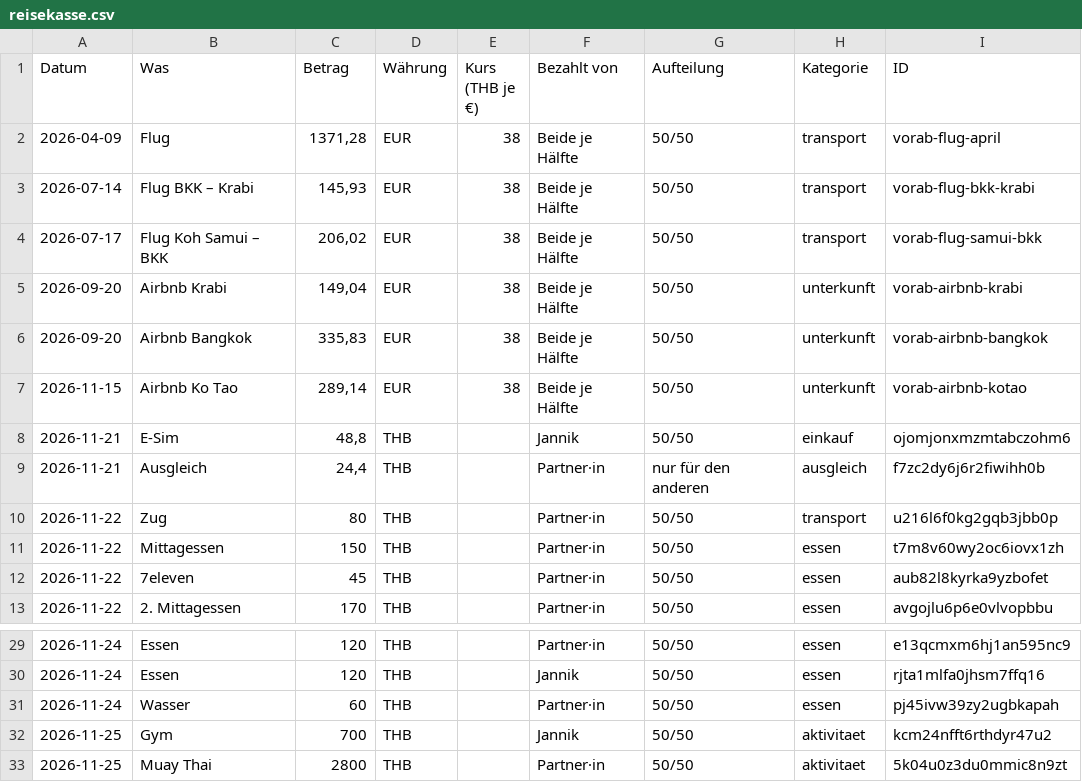
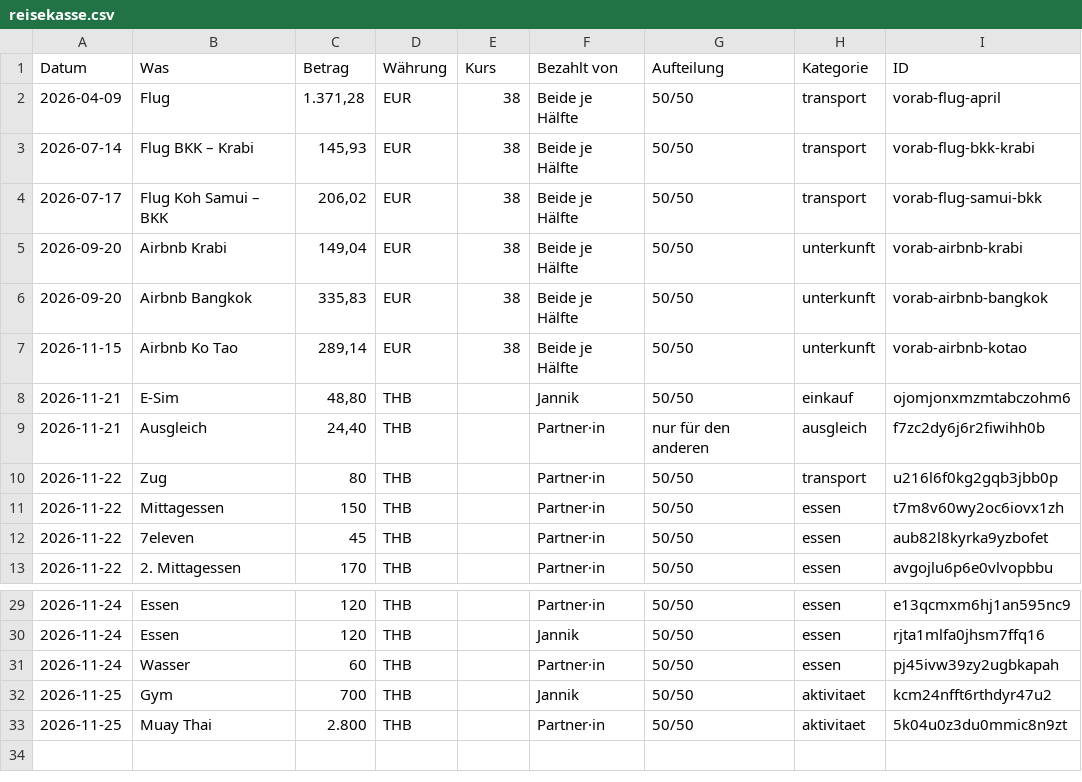
Before and after one commit to jannik-code/mein-erstes-projekt, a CSV file: reisekasse-backup/reisekasse.csv, drawn as a sheet; only a part is shown, gaps mark what is left out.

```diff
--- a/reisekasse-backup/reisekasse.csv
+++ b/reisekasse-backup/reisekasse.csv
@@ -1,3 +1,3 @@
-Datum;Was;Betrag;Währung;Kurs (THB je €);Bezahlt von;Aufteilung;Kategorie;ID
-2026-04-09;Flug;1371,28;EUR;38;Beide je Hälfte;50/50;transport;vorab-flug-april
+Datum;Was;Betrag;Währung;Kurs;Bezahlt von;Aufteilung;Kategorie;ID
+2026-04-09;Flug;1.371,28;EUR;38;Beide je Hälfte;50/50;transport;vorab-flug-april
 2026-07-14;Flug BKK – Krabi;145,93;EUR;38;Beide je Hälfte;50/50;transport;vorab-flug-bkk-krabi
@@ -7,4 +7,4 @@
 2026-11-15;Airbnb Ko Tao;289,14;EUR;38;Beide je Hälfte;50/50;unterkunft;vorab-airbnb-kotao
-2026-11-21;E-Sim;48,8;THB;;Jannik;50/50;einkauf;ojomjonxmzmtabczohm6
-2026-11-21;Ausgleich;24,4;THB;;Partner·in;nur für den anderen;ausgleich;f7zc2dy6j6r2fiwihh0b
+2026-11-21;E-Sim;48,80;THB;;Jannik;50/50;einkauf;ojomjonxmzmtabczohm6
+2026-11-21;Ausgleich;24,40;THB;;Partner·in;nur für den anderen;ausgleich;f7zc2dy6j6r2fiwihh0b
 2026-11-22;Zug;80;THB;;Partner·in;50/50;transport;u216l6f0kg2gqb3jbb0p
@@ -32,2 +32,2 @@
 2026-11-25;Gym;700;THB;;Jannik;50/50;aktivitaet;kcm24nfft6rthdyr47u2
-2026-11-25;Muay Thai;2800;THB;;Partner·in;50/50;aktivitaet;5k04u0z3du0mmic8n9zt
+2026-11-25;Muay Thai;2.800;THB;;Partner·in;50/50;aktivitaet;5k04u0z3du0mmic8n9zt
```
Also changed, not shown: 4 other files.
